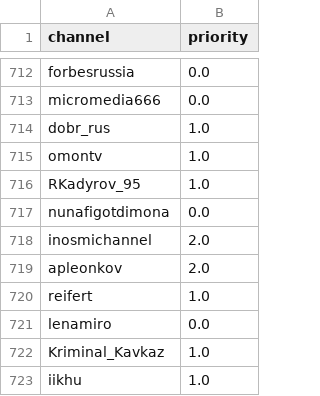
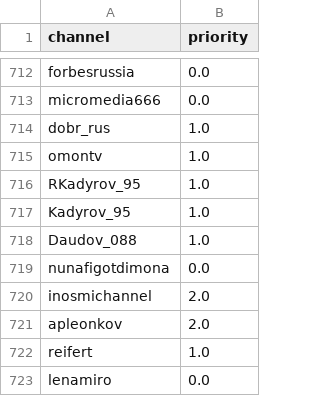
Before and after one commit to vklimkov/telegram_report_bot_ua, a CSV file: telegram_db.csv, drawn as a sheet; only a part is shown, gaps mark what is left out; the shorter side is filled out with more unchanged rows; the diff names each change by its address in the sheet, - before the commit and + after, or states it on an @@ line.

Commit message:
Add 2 channels to db

```diff
--- a/telegram_db.csv
+++ b/telegram_db.csv
+row 717: Kadyrov_95 | 1.0
+row 718: Daudov_088 | 1.0
```
